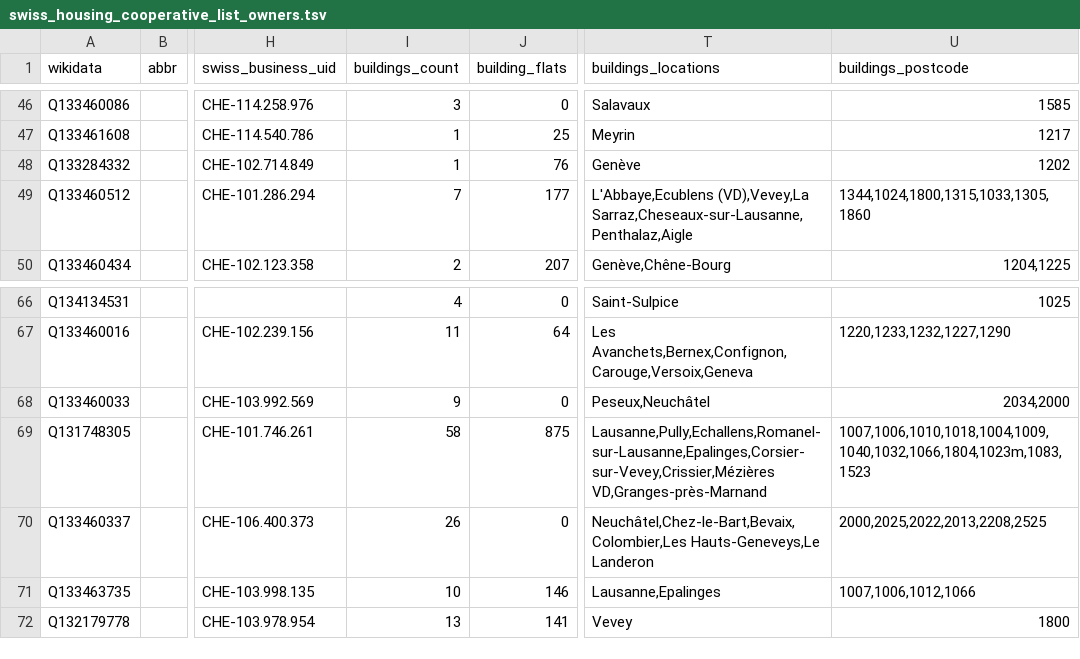
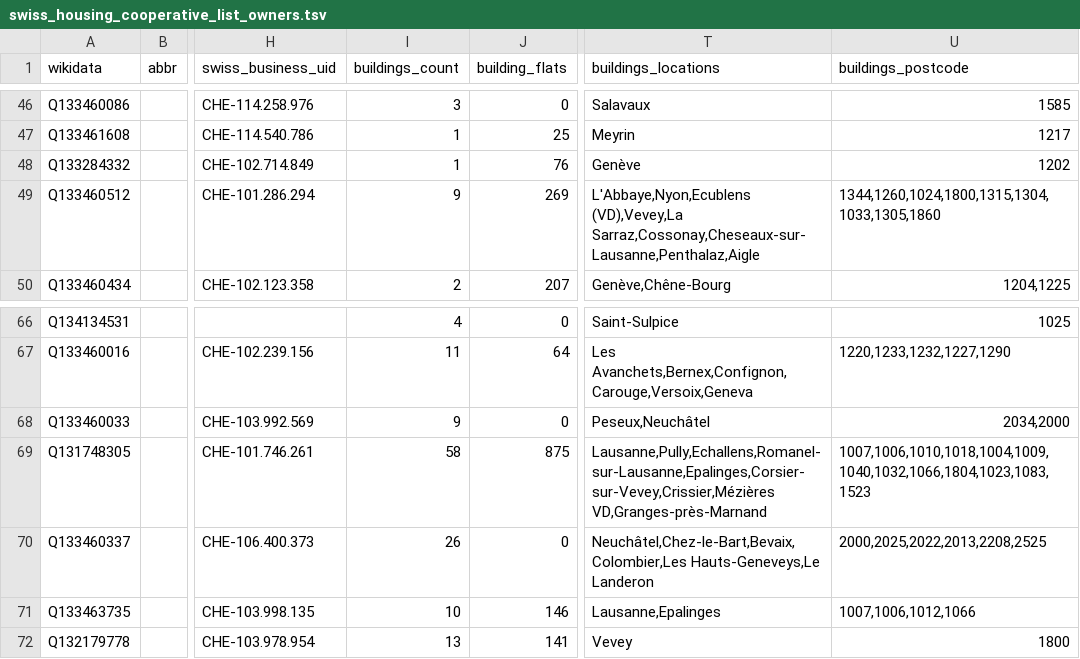
Before and after one commit to imagoiq/swiss-housing-cooperative-map, a TSV file: output/swiss_housing_cooperative_list_owners.tsv, drawn as a sheet; only a part is shown, gaps mark what is left out; the diff names each change by its address in the sheet, - before the commit and + after, or states it on an @@ line.

```diff
--- a/output/swiss_housing_cooperative_list_owners.tsv
+++ b/output/swiss_housing_cooperative_list_owners.tsv
-I49 (buildings_count): 7
+I49 (buildings_count): 9
-J49 (building_flats): 177
+J49 (building_flats): 269
-T49 (buildings_locations): L'Abbaye,Ecublens (VD),Vevey,La Sarraz,Cheseaux-sur-Lausanne,Penthalaz,Aigle
+T49 (buildings_locations): L'Abbaye,Nyon,Ecublens (VD),Vevey,La Sarraz,Cossonay,Cheseaux-sur-Lausanne,Penthalaz,Aigle
-U49 (buildings_postcode): 1344,1024,1800,1315,1033,1305,1860
+U49 (buildings_postcode): 1344,1260,1024,1800,1315,1304,1033,1305,1860
-U69 (buildings_postcode): 1007,1006,1010,1018,1004,1009,1040,1032,1066,1804,1023m,1083,1523
+U69 (buildings_postcode): 1007,1006,1010,1018,1004,1009,1040,1032,1066,1804,1023,1083,1523
```
Also changed, not shown: 8 other files.
